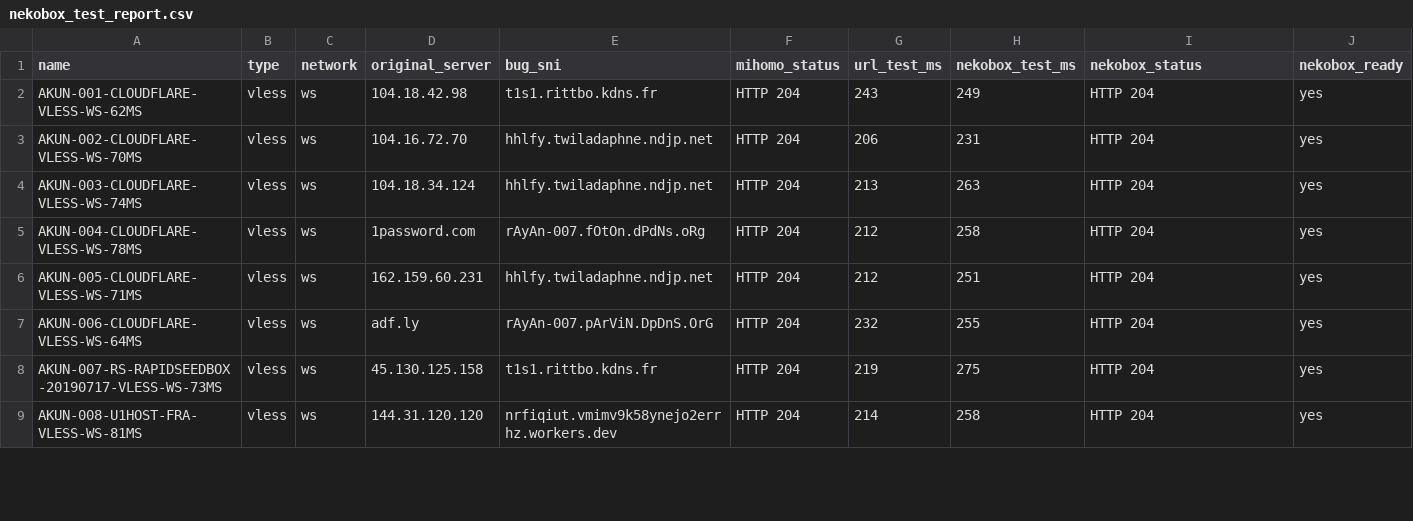
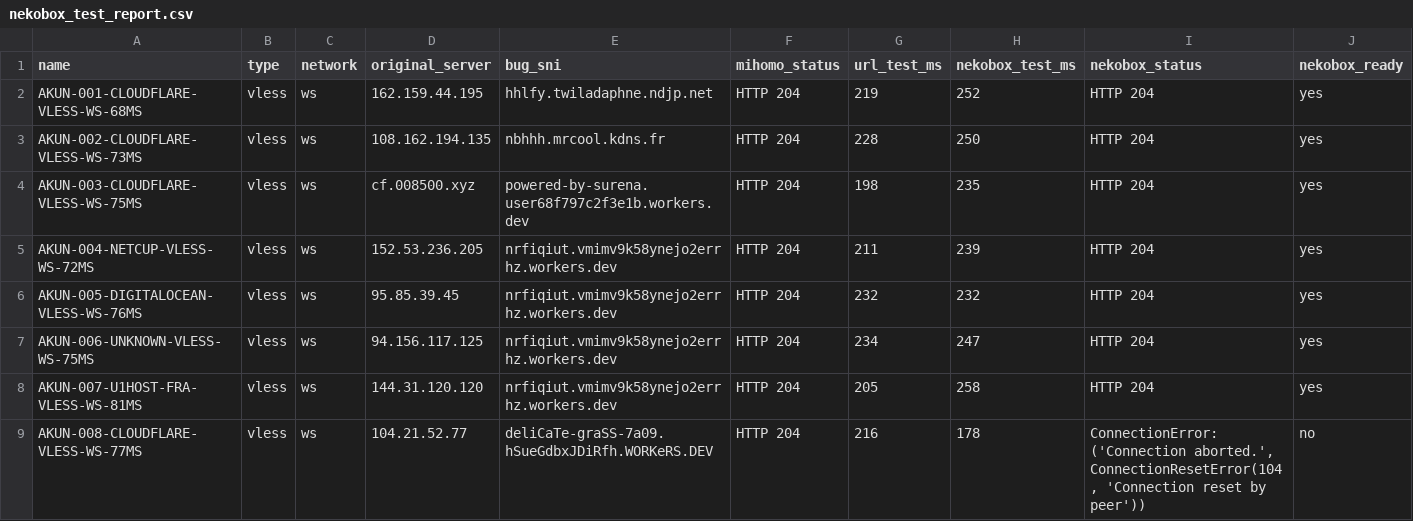
Before and after one commit to adiorany3/ConvertYAML, a CSV file: nekobox_test_report.csv, drawn as a sheet; only a part is shown; the diff covers the shown part only.

```diff
--- a/nekobox_test_report.csv
+++ b/nekobox_test_report.csv
@@ -1,9 +1,9 @@
 name,type,network,original_server,bug_sni,mihomo_status,url_test_ms,nekobox_test_ms,nekobox_status,nekobox_ready
-AKUN-001-CLOUDFLARE-VLESS-WS-62MS,vless,ws,104.18.42.98,t1s1.rittbo.kdns.fr,HTTP 204,243,249,HTTP 204,yes
-AKUN-002-CLOUDFLARE-VLESS-WS-70MS,vless,ws,104.16.72.70,hhlfy.twiladaphne.ndjp.net,HTTP 204,206,231,HTTP 204,yes
-AKUN-003-CLOUDFLARE-VLESS-WS-74MS,vless,ws,104.18.34.124,hhlfy.twiladaphne.ndjp.net,HTTP 204,213,263,HTTP 204,yes
-AKUN-004-CLOUDFLARE-VLESS-WS-78MS,vless,ws,1password.com,rAyAn-007.fOtOn.dPdNs.oRg,HTTP 204,212,258,HTTP 204,yes
-AKUN-005-CLOUDFLARE-VLESS-WS-71MS,vless,ws,162.159.60.231,hhlfy.twiladaphne.ndjp.net,HTTP 204,212,251,HTTP 204,yes
-AKUN-006-CLOUDFLARE-VLESS-WS-64MS,vless,ws,adf.ly,rAyAn-007.pArViN.DpDnS.OrG,HTTP 204,232,255,HTTP 204,yes
-AKUN-007-RS-RAPIDSEEDBOX-20190717-VLESS-WS-73MS,vless,ws,45.130.125.158,t1s1.rittbo.kdns.fr,HTTP 204,219,275,HTTP 204,yes
-AKUN-008-U1HOST-FRA-VLESS-WS-81MS,vless,ws,144.31.120.120,nrfiqiut.vmimv9k58ynejo2errhz.workers.dev,HTTP 204,214,258,HTTP 204,yes
+AKUN-001-CLOUDFLARE-VLESS-WS-68MS,vless,ws,162.159.44.195,hhlfy.twiladaphne.ndjp.net,HTTP 204,219,252,HTTP 204,yes
+AKUN-002-CLOUDFLARE-VLESS-WS-73MS,vless,ws,108.162.194.135,nbhhh.mrcool.kdns.fr,HTTP 204,228,250,HTTP 204,yes
+AKUN-003-CLOUDFLARE-VLESS-WS-75MS,vless,ws,cf.008500.xyz,powered-by-surena.user68f797c2f3e1b.workers.dev,HTTP 204,198,235,HTTP 204,yes
+AKUN-004-NETCUP-VLESS-WS-72MS,vless,ws,152.53.236.205,nrfiqiut.vmimv9k58ynejo2errhz.workers.dev,HTTP 204,211,239,HTTP 204,yes
+AKUN-005-DIGITALOCEAN-VLESS-WS-76MS,vless,ws,95.85.39.45,nrfiqiut.vmimv9k58ynejo2errhz.workers.dev,HTTP 204,232,232,HTTP 204,yes
+AKUN-006-UNKNOWN-VLESS-WS-75MS,vless,ws,94.156.117.125,nrfiqiut.vmimv9k58ynejo2errhz.workers.dev,HTTP 204,234,247,HTTP 204,yes
+AKUN-007-U1HOST-FRA-VLESS-WS-81MS,vless,ws,144.31.120.120,nrfiqiut.vmimv9k58ynejo2errhz.workers.dev,HTTP 204,205,258,HTTP 204,yes
+AKUN-008-CLOUDFLARE-VLESS-WS-77MS,vless,ws,104.21.52.77,deliCaTe-graSS-7a09.hSueGdbxJDiRfh.WORKeRS.DEV,HTTP 204,216,178,"ConnectionError: ('Connection aborted.', ConnectionResetError(104, 'Connection reset by peer'))",no
```
Also changed, not shown: 2 added rows and 9 edited cells elsewhere in this file, openclash_auto_report.csv, urltest_report.csv, 10 other files.
